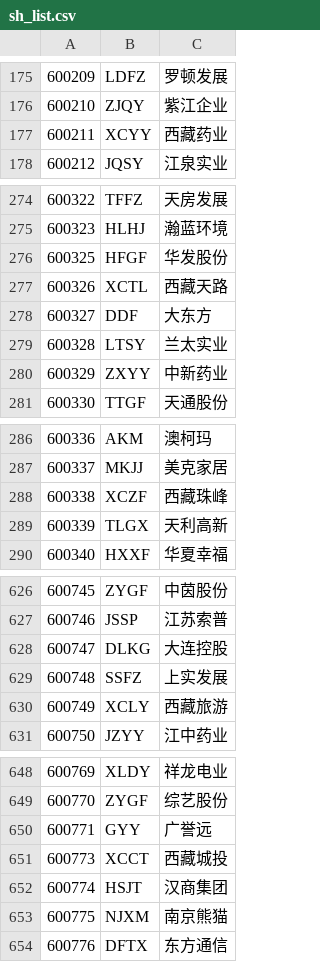
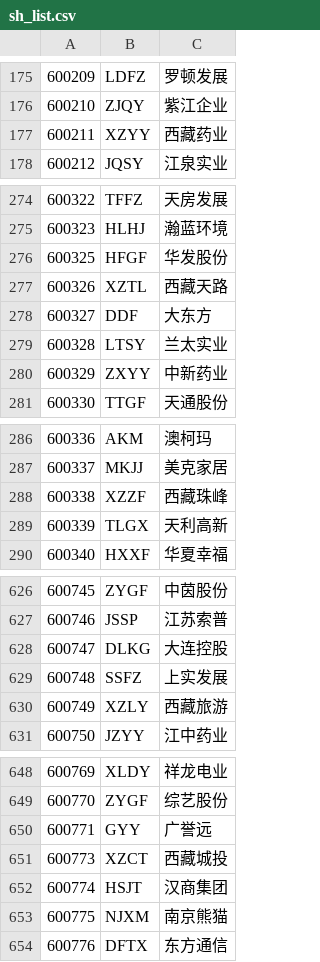
Before and after one commit to neo2470/zxdstore, a CSV file: StocksAnalyzer/data/sh_list.csv, drawn as a sheet; only a part is shown, gaps mark what is left out.

```diff
--- a/StocksAnalyzer/data/sh_list.csv
+++ b/StocksAnalyzer/data/sh_list.csv
@@ -176,3 +176,3 @@
 600210,ZJQY,紫江企业
-600211,XCYY,西藏药业
+600211,XZYY,西藏药业
 600212,JQSY,江泉实业
@@ -276,3 +276,3 @@
 600325,HFGF,华发股份
-600326,XCTL,西藏天路
+600326,XZTL,西藏天路
 600327,DDF,大东方
@@ -287,3 +287,3 @@
 600337,MKJJ,美克家居
-600338,XCZF,西藏珠峰
+600338,XZZF,西藏珠峰
 600339,TLGX,天利高新
@@ -629,3 +629,3 @@
 600748,SSFZ,上实发展
-600749,XCLY,西藏旅游
+600749,XZLY,西藏旅游
 600750,JZYY,江中药业
@@ -650,3 +650,3 @@
 600771,GYY,广誉远
-600773,XCCT,西藏城投
+600773,XZCT,西藏城投
 600774,HSJT,汉商集团
```
Also changed, not shown: StocksAnalyzer/data/sh_sz_list.csv, StocksAnalyzer/data/sz_list.csv.
